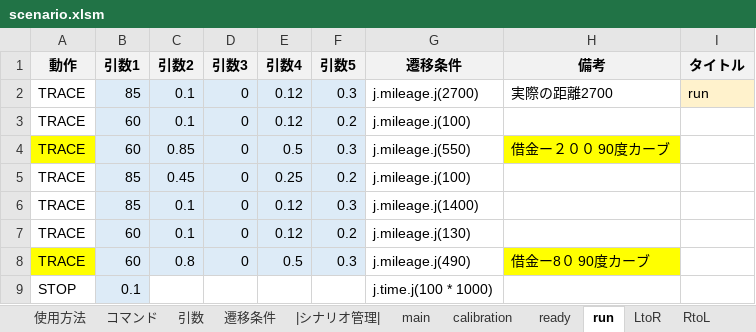
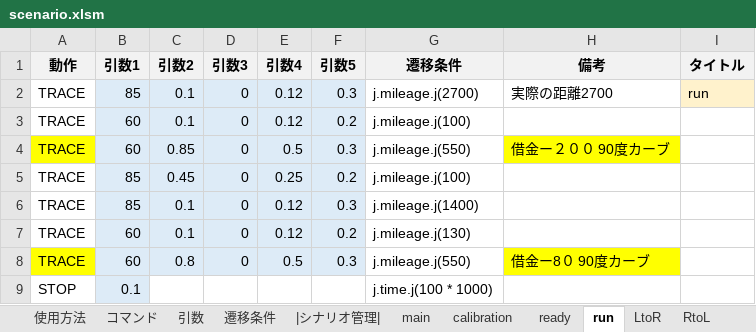
Before and after one commit to Black2856/etrobo2023, an Excel workbook: util/scenario/scenario.xlsm, sheet run, drawn as a sheet; values as stored, in another font and other column widths than the file's, no borders; the diff names each change by its address in the sheet, - before the commit and + after, or states it on an @@ line.

```diff
--- a/util/scenario/scenario.xlsm (sheet run)
+++ b/util/scenario/scenario.xlsm (sheet run)
-G8 (遷移条件): j.mileage.j(490)
+G8 (遷移条件): j.mileage.j(550)
```
Also changed, not shown: sheet doubleloop, 2 other files.
